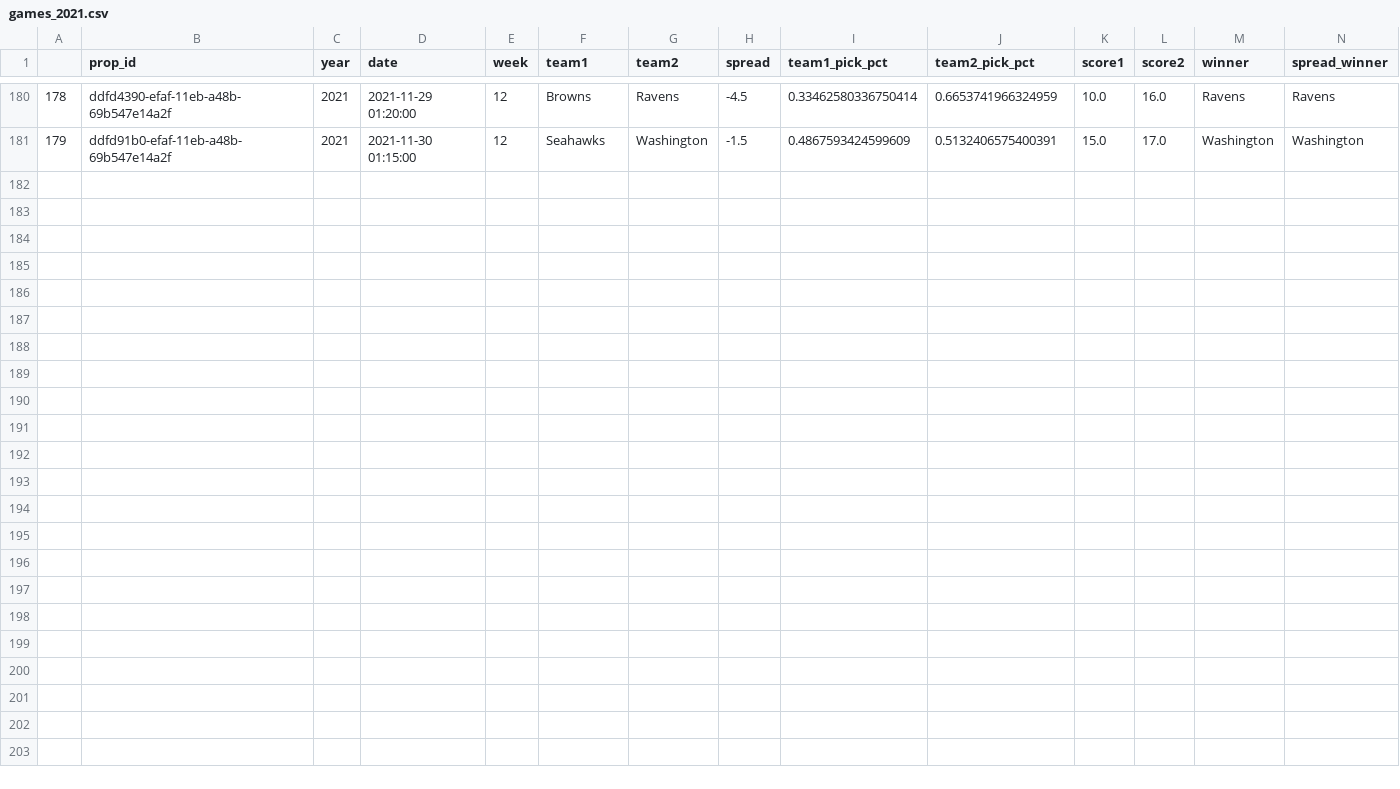
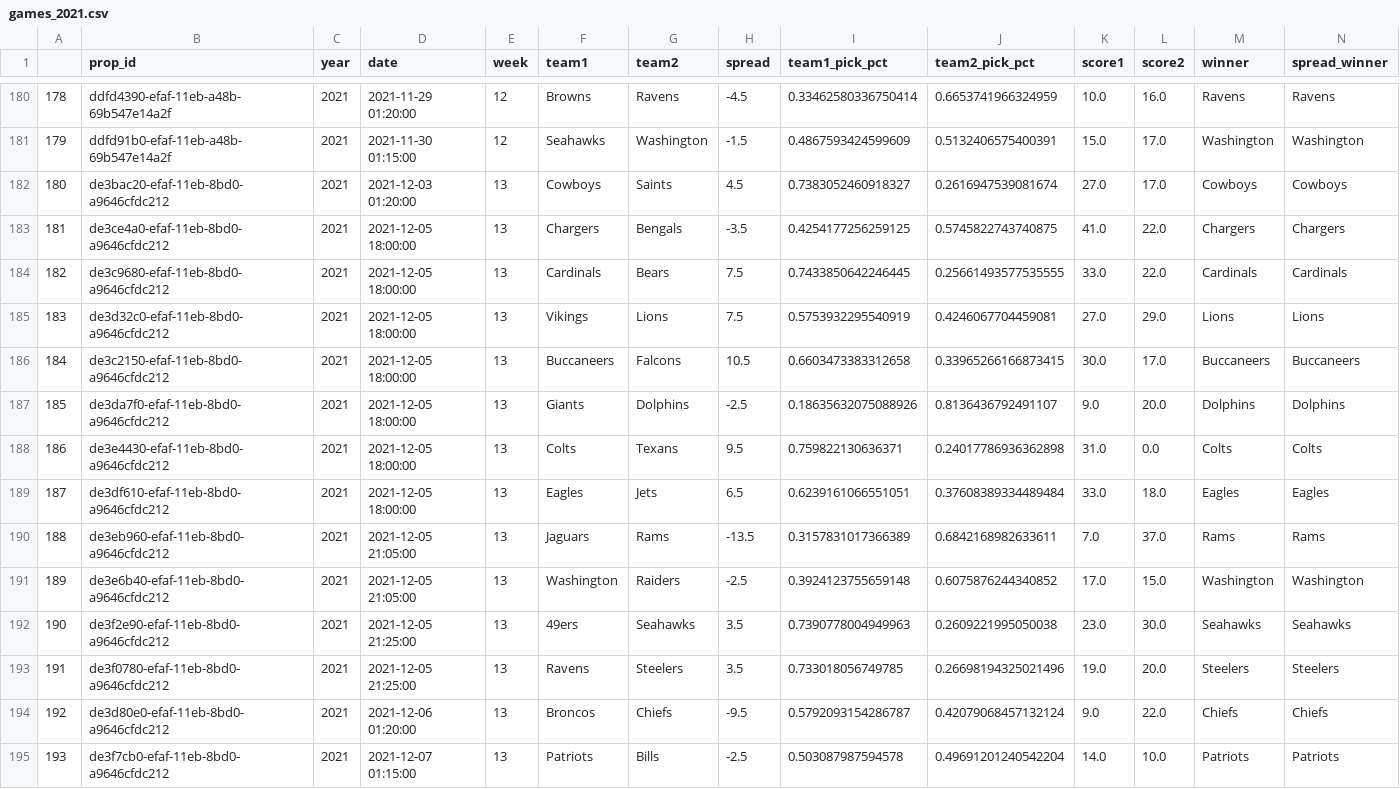
Before and after one commit to rmoerer/np-pick-em, a CSV file: data/games_2021.csv, drawn as a sheet; only a part is shown, gaps mark what is left out.

```diff
--- a/data/games_2021.csv
+++ b/data/games_2021.csv
@@ -181 +181,15 @@
 179,ddfd91b0-efaf-11eb-a48b-69b547e14a2f,2021,2021-11-30 01:15:00,12,Seahawks,Washington,-1.5,0.4867593424599609,0.5132406575400391,15.0,17.0,Washington,Washington
+180,de3bac20-efaf-11eb-8bd0-a9646cfdc212,2021,2021-12-03 01:20:00,13,Cowboys,Saints,4.5,0.7383052460918327,0.2616947539081674,27.0,17.0,Cowboys,Cowboys
+181,de3ce4a0-efaf-11eb-8bd0-a9646cfdc212,2021,2021-12-05 18:00:00,13,Chargers,Bengals,-3.5,0.4254177256259125,0.5745822743740875,41.0,22.0,Chargers,Chargers
+182,de3c9680-efaf-11eb-8bd0-a9646cfdc212,2021,2021-12-05 18:00:00,13,Cardinals,Bears,7.5,0.7433850642246445,0.25661493577535555,33.0,22.0,Cardinals,Cardinals
+183,de3d32c0-efaf-11eb-8bd0-a9646cfdc212,2021,2021-12-05 18:00:00,13,Vikings,Lions,7.5,0.5753932295540919,0.4246067704459081,27.0,29.0,Lions,Lions
+184,de3c2150-efaf-11eb-8bd0-a9646cfdc212,2021,2021-12-05 18:00:00,13,Buccaneers,Falcons,10.5,0.6603473383312658,0.33965266166873415,30.0,17.0,Buccaneers,Buccaneers
+185,de3da7f0-efaf-11eb-8bd0-a9646cfdc212,2021,2021-12-05 18:00:00,13,Giants,Dolphins,-2.5,0.18635632075088926,0.8136436792491107,9.0,20.0,Dolphins,Dolphins
+186,de3e4430-efaf-11eb-8bd0-a9646cfdc212,2021,2021-12-05 18:00:00,13,Colts,Texans,9.5,0.759822130636371,0.24017786936362898,31.0,0.0,Colts,Colts
+187,de3df610-efaf-11eb-8bd0-a9646cfdc212,2021,2021-12-05 18:00:00,13,Eagles,Jets,6.5,0.6239161066551051,0.37608389334489484,33.0,18.0,Eagles,Eagles
+188,de3eb960-efaf-11eb-8bd0-a9646cfdc212,2021,2021-12-05 21:05:00,13,Jaguars,Rams,-13.5,0.3157831017366389,0.6842168982633611,7.0,37.0,Rams,Rams
+189,de3e6b40-efaf-11eb-8bd0-a9646cfdc212,2021,2021-12-05 21:05:00,13,Washington,Raiders,-2.5,0.3924123755659148,0.6075876244340852,17.0,15.0,Washington,Washington
+190,de3f2e90-efaf-11eb-8bd0-a9646cfdc212,2021,2021-12-05 21:25:00,13,49ers,Seahawks,3.5,0.7390778004949963,0.2609221995050038,23.0,30.0,Seahawks,Seahawks
+191,de3f0780-efaf-11eb-8bd0-a9646cfdc212,2021,2021-12-05 21:25:00,13,Ravens,Steelers,3.5,0.733018056749785,0.26698194325021496,19.0,20.0,Steelers,Steelers
+192,de3d80e0-efaf-11eb-8bd0-a9646cfdc212,2021,2021-12-06 01:20:00,13,Broncos,Chiefs,-9.5,0.5792093154286787,0.42079068457132124,9.0,22.0,Chiefs,Chiefs
+193,de3f7cb0-efaf-11eb-8bd0-a9646cfdc212,2021,2021-12-07 01:15:00,13,Patriots,Bills,-2.5,0.503087987594578,0.49691201240542204,14.0,10.0,Patriots,Patriots
```
Also changed, not shown: 1 other file.
